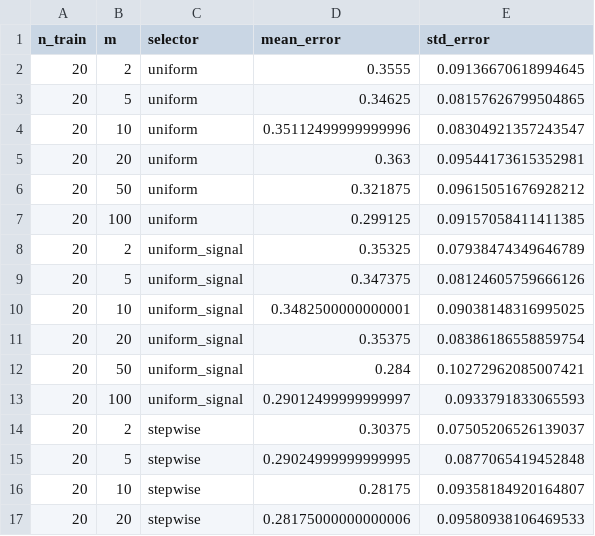
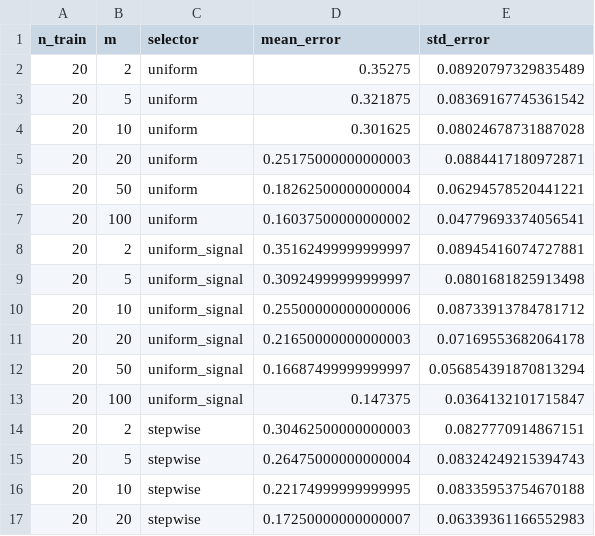
Before and after one commit to hhelm10/bbo, a CSV file: results/pilot_selection/motivating.csv, drawn as a sheet; only a part is shown; the diff covers the shown part only.

```diff
--- a/results/pilot_selection/motivating.csv
+++ b/results/pilot_selection/motivating.csv
@@ -1,17 +1,17 @@
 n_train,m,selector,mean_error,std_error
-20,2,uniform,0.3555,0.09136670618994645
-20,5,uniform,0.34625,0.08157626799504865
-20,10,uniform,0.35112499999999996,0.08304921357243547
-20,20,uniform,0.363,0.09544173615352981
-20,50,uniform,0.321875,0.09615051676928212
-20,100,uniform,0.299125,0.09157058411411385
-20,2,uniform_signal,0.35325,0.07938474349646789
-20,5,uniform_signal,0.347375,0.08124605759666126
-20,10,uniform_signal,0.3482500000000001,0.09038148316995025
-20,20,uniform_signal,0.35375,0.08386186558859754
-20,50,uniform_signal,0.284,0.10272962085007421
-20,100,uniform_signal,0.29012499999999997,0.0933791833065593
-20,2,stepwise,0.30375,0.07505206526139037
-20,5,stepwise,0.29024999999999995,0.0877065419452848
-20,10,stepwise,0.28175,0.09358184920164807
-20,20,stepwise,0.28175000000000006,0.09580938106469533
+20,2,uniform,0.35275,0.08920797329835489
+20,5,uniform,0.321875,0.08369167745361542
+20,10,uniform,0.301625,0.08024678731887028
+20,20,uniform,0.25175000000000003,0.0884417180972871
+20,50,uniform,0.18262500000000004,0.06294578520441221
+20,100,uniform,0.16037500000000002,0.04779693374056541
+20,2,uniform_signal,0.35162499999999997,0.08945416074727881
+20,5,uniform_signal,0.30924999999999997,0.0801681825913498
+20,10,uniform_signal,0.25500000000000006,0.08733913784781712
+20,20,uniform_signal,0.21650000000000003,0.07169553682064178
+20,50,uniform_signal,0.16687499999999997,0.056854391870813294
+20,100,uniform_signal,0.147375,0.0364132101715847
+20,2,stepwise,0.30462500000000003,0.0827770914867151
+20,5,stepwise,0.26475000000000004,0.08324249215394743
+20,10,stepwise,0.22174999999999995,0.08335953754670188
+20,20,stepwise,0.17250000000000007,0.06339361166552983
```
Also changed, not shown: 88 edited cells elsewhere in this file, results/motivating/failure_probs.csv, results/pilot_selection/system_prompt.csv, 3 other files.
